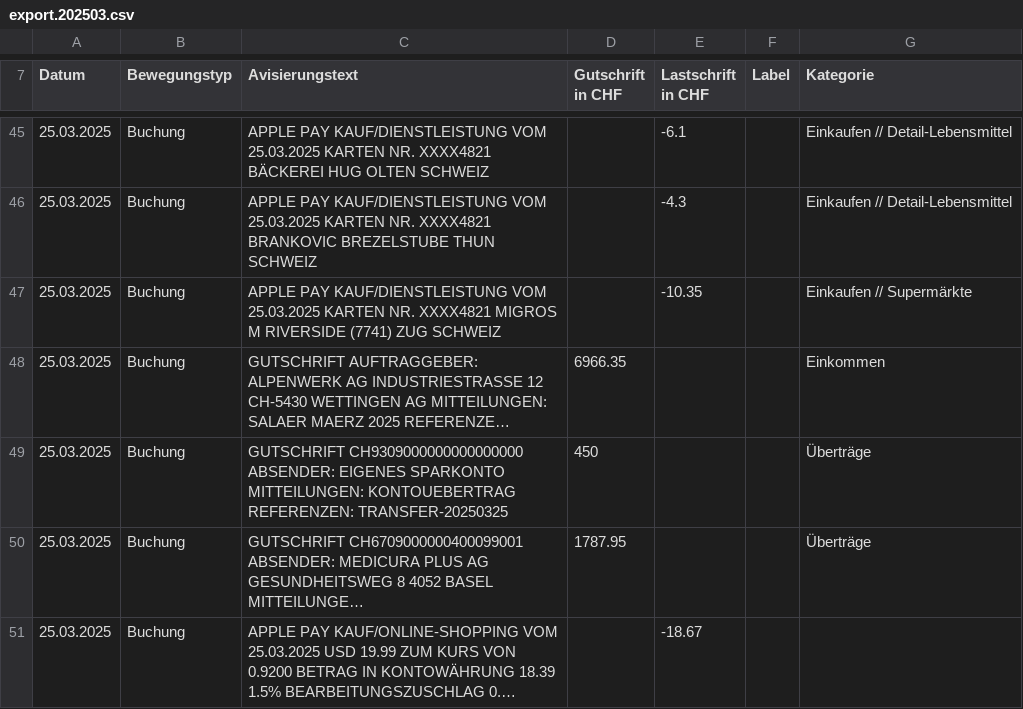
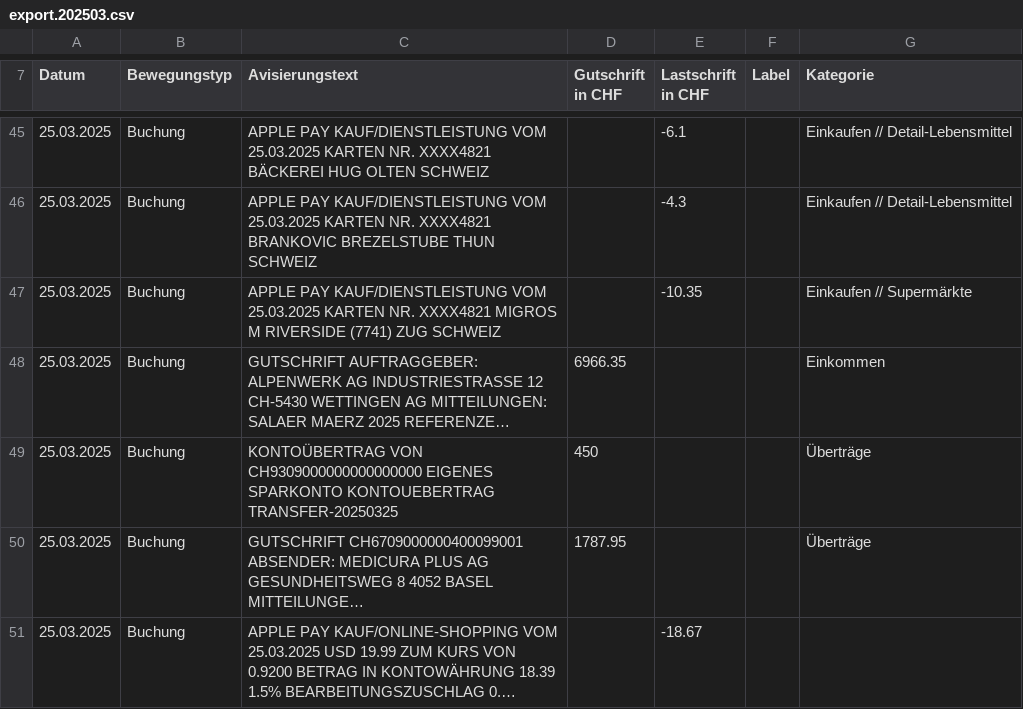
Before and after one commit to rauricus/Budget-Analysis-Tool, a CSV file: data/reference/input/export.202503.csv, drawn as a sheet; only a part is shown, gaps mark what is left out; long unchanged cells end in …; the diff names each change by its address in the sheet, - before the commit and + after, or states it on an @@ line.

```diff
--- a/data/reference/input/export.202503.csv
+++ b/data/reference/input/export.202503.csv
-C49 (Avisierungstext): GUTSCHRIFT CH9309000000000000000 ABSENDER: EIGENES SPARKONTO MITTEILUNGEN: KONTOUEBERTRAG REFERENZEN: TRANSFER-20250325
+C49 (Avisierungstext): KONTOÜBERTRAG VON CH9309000000000000000 EIGENES SPARKONTO KONTOUEBERTRAG TRANSFER-20250325
```
Also changed, not shown: data/reference/output/export.202503.categorized.csv, 2 other files.
